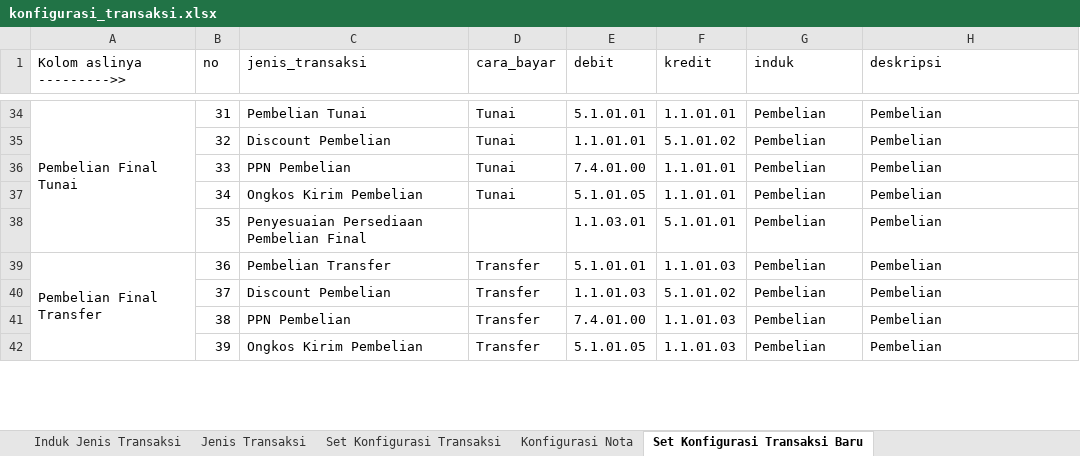
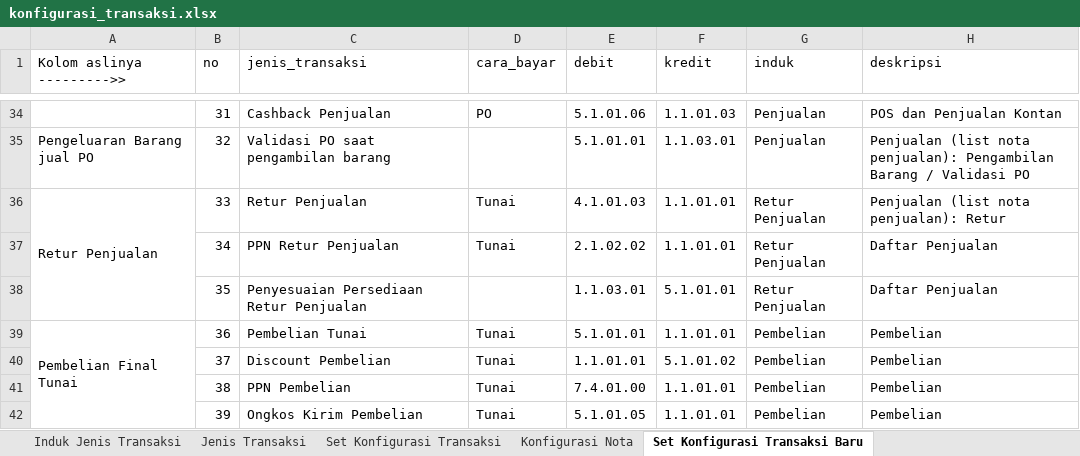
Before and after one commit to arafi118/tokov2, an Excel workbook: public/data/konfigurasi_transaksi.xlsx, sheet Set Konfigurasi Transaksi Baru, drawn as a sheet; only a part is shown, gaps mark what is left out; values as stored, in another font and other column widths than the file's, no cell formats; removed rows and columns are numbered as before the commit, all else as after; the diff covers the shown part only; the diff names each change by its address in the sheet, - before the commit and + after, or states it on an @@ line.

Commit message:
DISCON/CASHBACK

```diff
--- a/public/data/konfigurasi_transaksi.xlsx (sheet Set Konfigurasi Transaksi Baru)
+++ b/public/data/konfigurasi_transaksi.xlsx (sheet Set Konfigurasi Transaksi Baru)
-A34 (Kolom aslinya --------->>): Pembelian Final Tunai
+A34 (Kolom aslinya --------->>): (empty)
-A34:A38 merged
-C34 (jenis_transaksi): Pembelian Tunai
+C34 (jenis_transaksi): Cashback Penjualan
-D34 (cara_bayar): Tunai
+D34 (cara_bayar): PO
-E34 (debit): 5.1.01.01
+E34 (debit): 5.1.01.06
-F34 (kredit): 1.1.01.01
+F34 (kredit): 1.1.01.03
-G34:G35 (induk): Pembelian
+G34:G35 (induk): Penjualan
-H34 (deskripsi): Pembelian
+H34 (deskripsi): POS dan Penjualan Kontan
-A35 (Kolom aslinya --------->>): (empty)
+A35 (Kolom aslinya --------->>): Pengeluaran Barang jual PO
-C35 (jenis_transaksi): Discount Pembelian
+C35 (jenis_transaksi): Validasi PO saat pengambilan barang
-D35 (cara_bayar): Tunai
+D35 (cara_bayar): (empty)
-E35 (debit): 1.1.01.01
+E35 (debit): 5.1.01.01
-F35 (kredit): 5.1.01.02
+F35 (kredit): 1.1.03.01
-H35 (deskripsi): Pembelian
+H35 (deskripsi): Penjualan (list nota penjualan): Pengambilan Barang / Validasi PO
-A36 (Kolom aslinya --------->>): (empty)
+A36 (Kolom aslinya --------->>): Retur Penjualan
+A36:A38 merged
-C36 (jenis_transaksi): PPN Pembelian
+C36 (jenis_transaksi): Retur Penjualan
-E36 (debit): 7.4.01.00
+E36 (debit): 4.1.01.03
-G36:G38 (induk): Pembelian
+G36:G38 (induk): Retur Penjualan
-H36 (deskripsi): Pembelian
+H36 (deskripsi): Penjualan (list nota penjualan): Retur
-C37 (jenis_transaksi): Ongkos Kirim Pembelian
+C37 (jenis_transaksi): PPN Retur Penjualan
-E37 (debit): 5.1.01.05
+E37 (debit): 2.1.02.02
-H37:H38 (deskripsi): Pembelian
+H37:H38 (deskripsi): Daftar Penjualan
-C38 (jenis_transaksi): Penyesuaian Persediaan Pembelian Final
+C38 (jenis_transaksi): Penyesuaian Persediaan Retur Penjualan
-A39 (Kolom aslinya --------->>): Pembelian Final Transfer
+A39 (Kolom aslinya --------->>): Pembelian Final Tunai
-A39:A43 merged
+A39:A44 merged
-C39 (jenis_transaksi): Pembelian Transfer
+C39 (jenis_transaksi): Pembelian Tunai
-D39:D42 (cara_bayar): Transfer
+D39:D42 (cara_bayar): Tunai
-F39 (kredit): 1.1.01.03
+F39 (kredit): 1.1.01.01
-E40 (debit): 1.1.01.03
+E40 (debit): 1.1.01.01
-F41:F42 (kredit): 1.1.01.03
+F41:F42 (kredit): 1.1.01.01
```
Also changed, not shown: 12 added rows, 335 edited cells and merged cells elsewhere in this sheet, sheet Set Konfigurasi Transaksi, sheet Jenis Transaksi, cell formats, public/data/rekening.xlsx, 30 other files.
